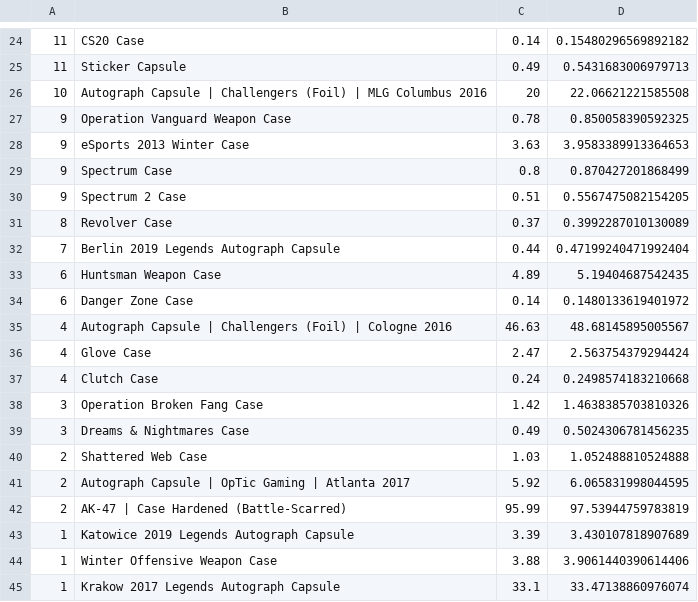
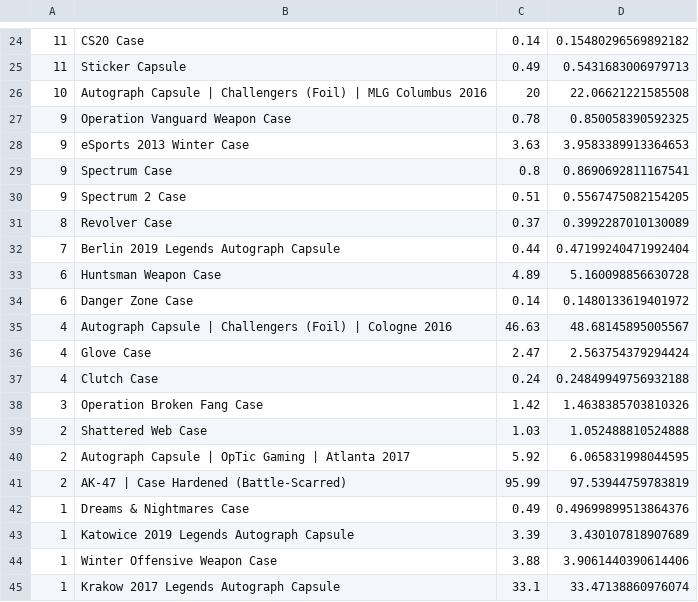
Before and after one commit to AUTACE/Trade_Data, a CSV file: sb_Best_Profit.csv, drawn as a sheet; only a part is shown, gaps mark what is left out; the diff covers the shown part only.

Commit message:
Uploaded via octonode

```diff
--- a/sb_Best_Profit.csv
+++ b/sb_Best_Profit.csv
@@ -28,3 +28,3 @@
 9;eSports 2013 Winter Case;3.63;3.9583389913364653
-9;Spectrum Case;0.8;0.870427201868499
+9;Spectrum Case;0.8;0.8690692811167541
 9;Spectrum 2 Case;0.51;0.5567475082154205
@@ -32,3 +32,3 @@
 7;Berlin 2019 Legends Autograph Capsule;0.44;0.47199240471992404
-6;Huntsman Weapon Case;4.89;5.19404687542435
+6;Huntsman Weapon Case;4.89;5.160098856630728
 6;Danger Zone Case;0.14;0.1480133619401972
@@ -36,5 +36,4 @@
 4;Glove Case;2.47;2.563754379294424
-4;Clutch Case;0.24;0.2498574183210668
+4;Clutch Case;0.24;0.24849949756932188
 3;Operation Broken Fang Case;1.42;1.4638385703810326
-3;Dreams & Nightmares Case;0.49;0.5024306781456235
 2;Shattered Web Case;1.03;1.052488810524888
@@ -42,2 +41,3 @@
 2;AK-47 | Case Hardened (Battle-Scarred);95.99;97.53944759783819
+1;Dreams & Nightmares Case;0.49;0.49699899513864376
 1;Katowice 2019 Legends Autograph Capsule;3.39;3.430107818907689
```
Also changed, not shown: 1 added row, 1 removed row and 2 edited cells elsewhere in this file.
